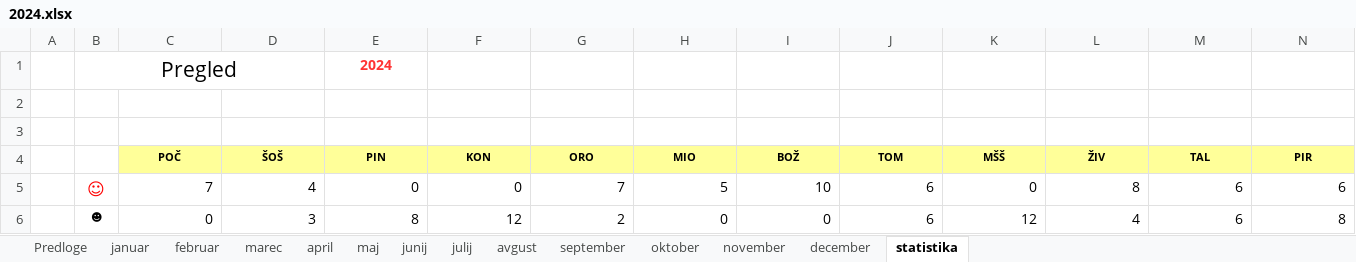
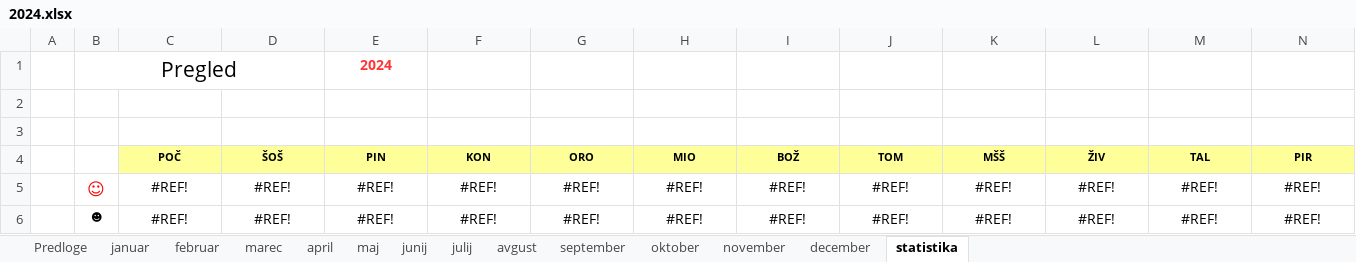
Before and after one commit to jiri-hollan/kardiosi, an Excel workbook: kardio/razpis/msofice/2024.xlsx, sheet statistika, drawn as a sheet; only a part is shown; values as stored, in another font and other column widths than the file's, no borders; the diff covers the shown part only; the diff names each change by its address in the sheet, - before the commit and + after, or states it on an @@ line.

```diff
--- a/kardio/razpis/msofice/2024.xlsx (sheet statistika)
+++ b/kardio/razpis/msofice/2024.xlsx (sheet statistika)
-C5 (POČ): 7
+C5 (POČ): #REF!
-C5:N6 alignment: right
+C5:N6 alignment: center
-D5 (ŠOŠ): 4
+D5 (ŠOŠ): #REF!
-E5 (PIN): 0
+E5 (PIN): #REF!
-F5 (KON): 0
+F5 (KON): #REF!
-G5 (ORO): 7
+G5 (ORO): #REF!
-H5 (MIO): 5
+H5 (MIO): #REF!
-I5 (BOŽ): 10
+I5 (BOŽ): #REF!
-J5:J6 (TOM): 6
+J5:J6 (TOM): #REF!
-K5 (MŠŠ): 0
+K5 (MŠŠ): #REF!
-L5 (ŽIV): 8
+L5 (ŽIV): #REF!
-M5:M6 (TAL): 6
+M5:M6 (TAL): #REF!
-N5 (PIR): 6
+N5 (PIR): #REF!
-C6 (POČ): 0
+C6 (POČ): #REF!
-D6 (ŠOŠ): 3
+D6 (ŠOŠ): #REF!
-E6 (PIN): 8
+E6 (PIN): #REF!
-F6 (KON): 12
+F6 (KON): #REF!
-G6 (ORO): 2
+G6 (ORO): #REF!
-H6 (MIO): 0
+H6 (MIO): #REF!
-I6 (BOŽ): 0
+I6 (BOŽ): #REF!
-K6 (MŠŠ): 12
+K6 (MŠŠ): #REF!
-L6 (ŽIV): 4
+L6 (ŽIV): #REF!
-N6 (PIR): 8
+N6 (PIR): #REF!
```
Also changed, not shown: 168 edited cells and cell formats elsewhere in this sheet, sheet marec, sheet april, sheet december, sheet avgust, sheet oktober, sheet maj, 5 more sheets, hidden cells, kardio/razpis/msBackup/2024.xlsx, 5 other files.
